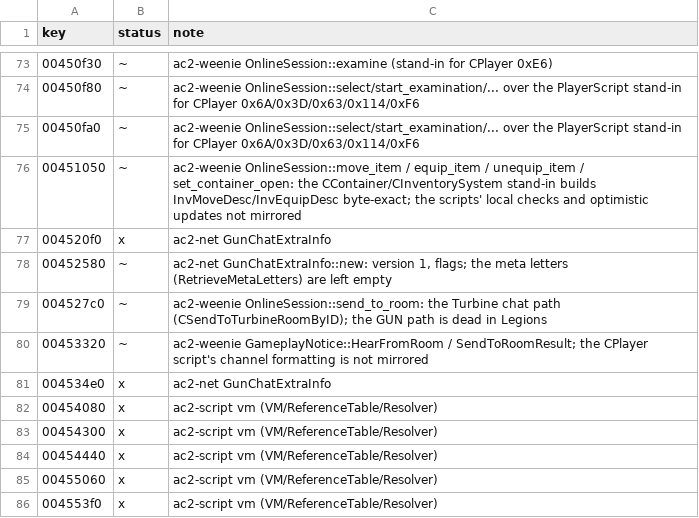
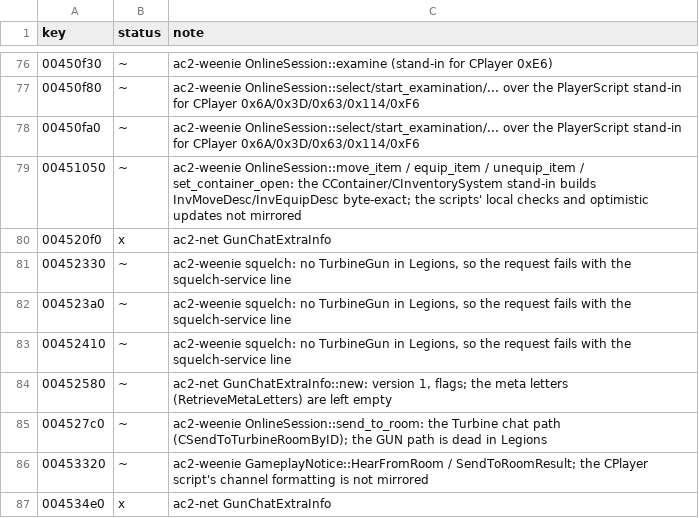
Before and after one commit to CrimsonMage/AC2_Rusted, a TSV file: docs/retail-catalog/marks.tsv, drawn as a sheet; only a part is shown, gaps mark what is left out; the shorter side is filled out with more unchanged rows; the diff covers the shown part only.

Commit message:
ac2-net, ac2-weenie, ac2-client: the chat command line
CWInterface::ProcessText as a native parser over the commands CPlayer 0x121
(RegisterCommands) registers:

- ac2-weenie shell: alias expansion through the options profile
  (gmCWInterface::HandleAlias, GameplayOptionsProfile::InqAlias,
  CPlayerShell::ExpandableText / ShellCmdTable::ExpandableCommand), the "/"
  prefix and ID_DefaultCommand speech (CPlayerShell::ProcessText /
  ProcessSpeech), ShellCmdTable::ProcessCommand's tokens (quoted tokens, the
  set-trim of the command from the text, lowercased lookup) and
  ChatWindow::ProcessCommand's unknown-command line.
- Handlers run natively: say (CPlayer 0xDB), tell (0x131: the "name, message"
  split, the bad-name / no-message lines), retell and reply (0x112, 0xC5 over
  slots 48/49; 0x3F, 0xD1), emote text (0x5E, new WM_Communication 0x15
  request EMOTE_TEXT 0x82050004, a bare wpstring), emotes by name (0xCF,
  EmoteTable 0xD / IsWordInString), the fellowship / allegiance / channel rooms
  (0x103, 0xE4, 0x14C family) through the Turbine room chat with their error
  lines, squelch (0x94; no TurbineGun in Legions, so its requests end on the
  squelch-service line) and the squelch list with the GUN results (CPlayer
  0x32, 0x5D, 0x7) and HasSquelched (0x11A) applied to heard speech and tells.
  Other registered commands come back as SessionEvent::ShellCommand.
- Rooms from the server: WM_Allegiance 0x30 (CPlayer 0x134, with its
  joined/left lines), WM_Communication 0x1B (new call, CPlayer 0x147's channel
  table), WM_Fellowship 0x2B / 0x28.
- ac2-client: Command::ChatLine(String) and chat_commands(&dyn ScriptData),
  which resolves the registrations, the 47 emote names (PrefabEmoteTable),
  the usage texts and ID_DefaultCommand on the loader side.
- Server double: emote text accepted; tests: shell unit tests and
  chat_line_7160 (say/tell/retell/emote text/emote by name byte for byte,
  the fellowship room's chat packet).

```diff
--- a/docs/retail-catalog/marks.tsv
+++ b/docs/retail-catalog/marks.tsv
@@ -77,2 +80,5 @@ key	status	note
 004520f0	x	ac2-net GunChatExtraInfo
+00452330	~	ac2-weenie squelch: no TurbineGun in Legions, so the request fails with the squelch-service line
+004523a0	~	ac2-weenie squelch: no TurbineGun in Legions, so the request fails with the squelch-service line
+00452410	~	ac2-weenie squelch: no TurbineGun in Legions, so the request fails with the squelch-service line
 00452580	~	ac2-net GunChatExtraInfo::new: version 1, flags; the meta letters (RetrieveMetaLetters) are left empty
```
Also changed, not shown: 16 added rows elsewhere in this file, 26 other files.
